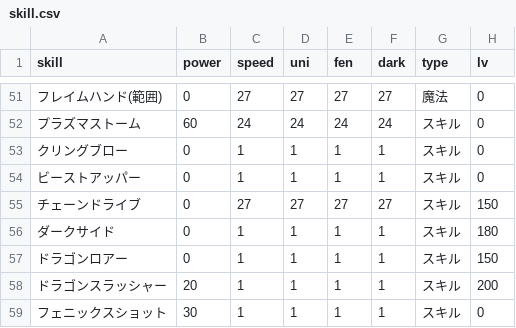
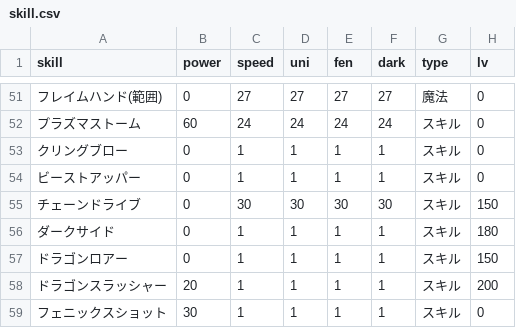
Before and after one commit to gbload/mudamage, a CSV file: MUDamage7/src/Data/Database/csv/skill.csv, drawn as a sheet; only a part is shown, gaps mark what is left out; the diff names each change by its address in the sheet, - before the commit and + after, or states it on an @@ line.

```diff
--- a/MUDamage7/src/Data/Database/csv/skill.csv
+++ b/MUDamage7/src/Data/Database/csv/skill.csv
-C55 (speed): 27
+C55 (speed): 30
-D55 (uni): 27
+D55 (uni): 30
-E55 (fen): 27
+E55 (fen): 30
-F55 (dark): 27
+F55 (dark): 30
```
Also changed, not shown: 4 other files.
